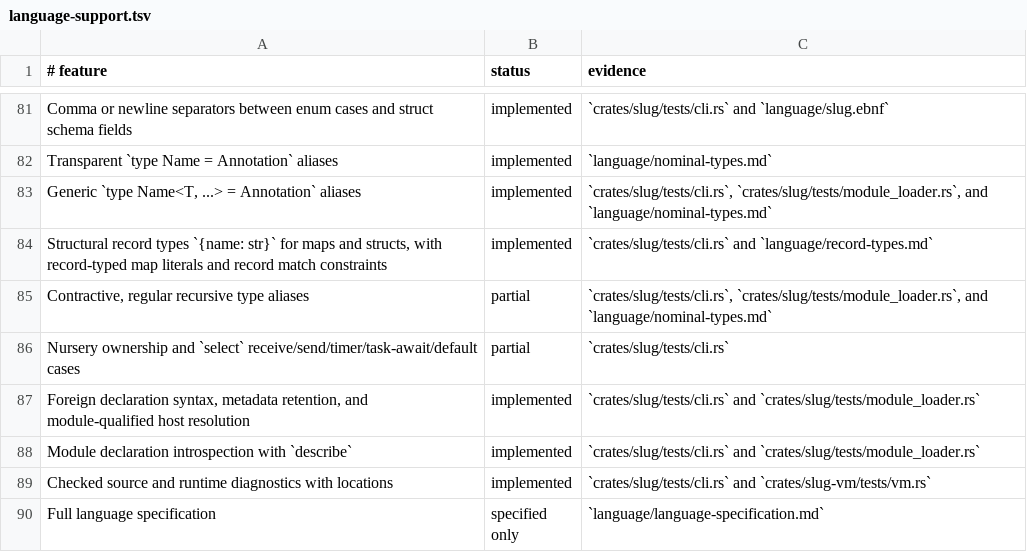
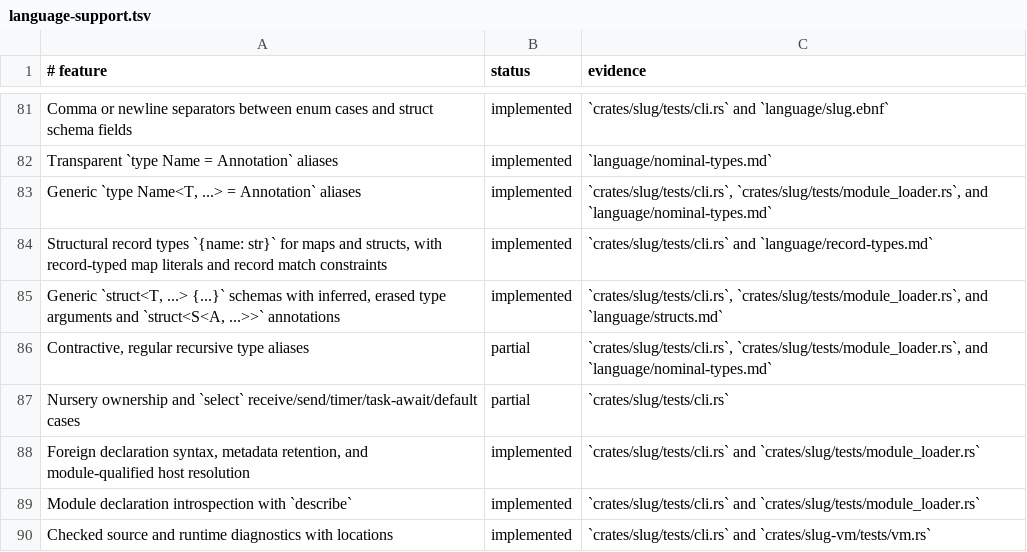
Before and after one commit to sluglang/slug-rs, a TSV file: docs/language-support.tsv, drawn as a sheet; only a part is shown, gaps mark what is left out; the shorter side is filled out with more unchanged rows.

Commit message:
feat(types): generic struct schemas

```diff
--- a/docs/language-support.tsv
+++ b/docs/language-support.tsv
@@ -84,2 +84,3 @@ Generic `type Name<T, ...> = Annotation` aliases|implemented|`crates/slug/tests/
 Structural record types `{name: str}` for maps and structs, with record-typed map literals and record match constraints|implemented|`crates/slug/tests/cli.rs` and `language/record-types.md`
+Generic `struct<T, ...> {...}` schemas with inferred, erased type arguments and `struct<S<A, ...>>` annotations|implemented|`crates/slug/tests/cli.rs`, `crates/slug/tests/module_loader.rs`, and `language/structs.md`
 Contractive, regular recursive type aliases|partial|`crates/slug/tests/cli.rs`, `crates/slug/tests/module_loader.rs`, and `language/nominal-types.md`
```
Also changed, not shown: 18 other files.
